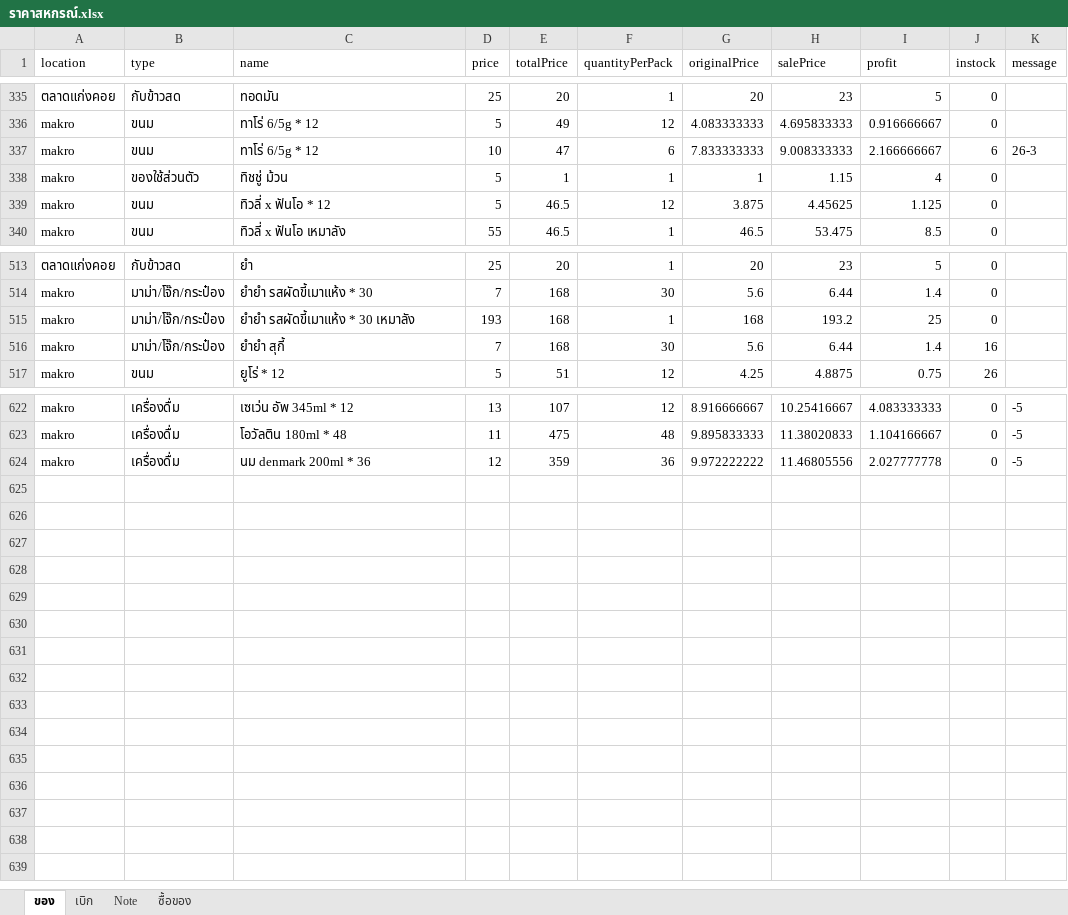
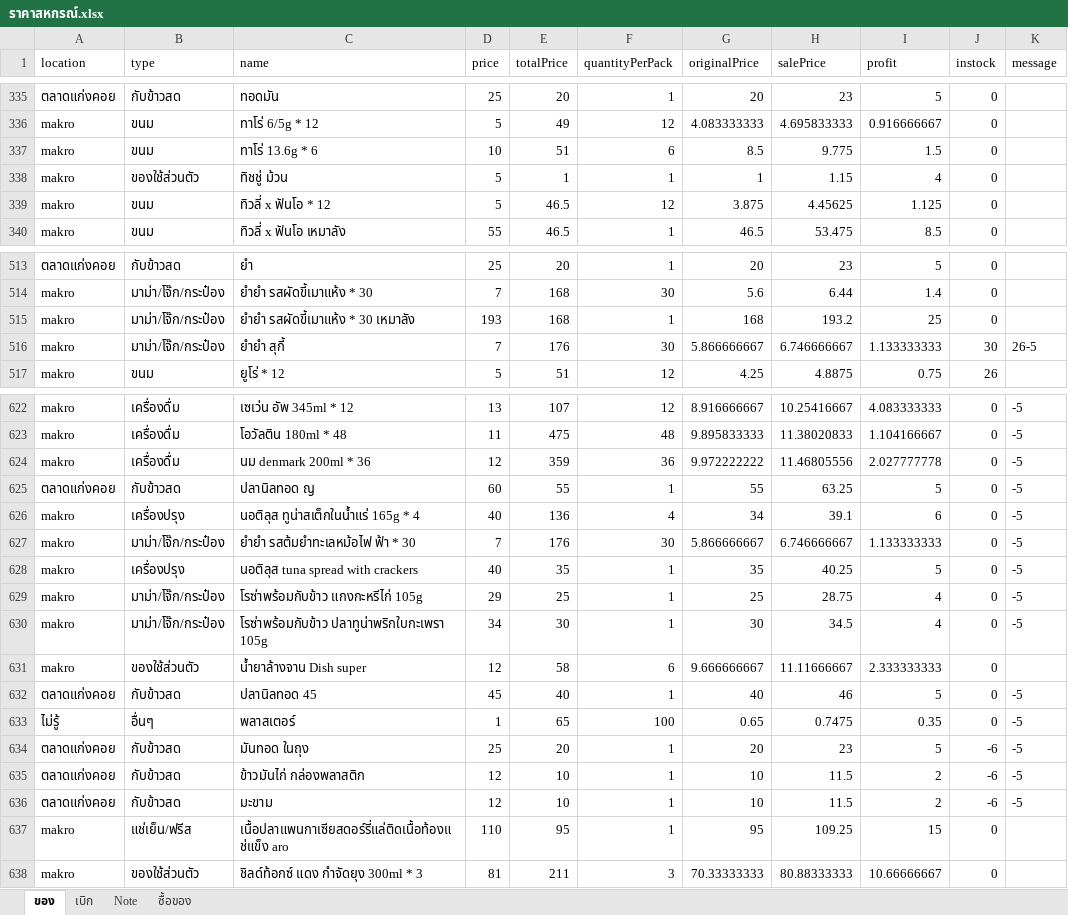
Before and after one commit to kki32/myCashier, an Excel workbook: Archive/ราคาสหกรณ์.xlsx, sheet ของ, drawn as a sheet; only a part is shown, gaps mark what is left out; values as stored, in another font and other column widths than the file's, no borders; removed rows and columns are numbered as before the commit, all else as after; the diff names each change by its address in the sheet, - before the commit and + after, or states it on an @@ line.

Commit message:
update data

```diff
--- a/Archive/ราคาสหกรณ์.xlsx (sheet ของ)
+++ b/Archive/ราคาสหกรณ์.xlsx (sheet ของ)
-row 337: makro | ขนม | ทาโร่ 6/5g * 12 | 10 | 47 | 6 | 7.833333333 | 9.008333333 | 2.166666667 | 6 | 26-3
+row 337: makro | ขนม | ทาโร่ 13.6g * 6 | 10 | 51 | 6 | 8.5 | 9.775 | 1.5 | 0
-E516 (totalPrice): 168
+E516 (totalPrice): 176
-G516 (originalPrice): 5.6
+G516 (originalPrice): 5.866666667
-H516 (salePrice): 6.44
+H516 (salePrice): 6.746666667
-I516 (profit): 1.4
+I516 (profit): 1.133333333
-J516 (instock): 16
+J516 (instock): 30
-K516 (message): (empty)
+K516 (message): 26-5
+row 625: ตลาดแก่งคอย | กับข้าวสด | ปลานิลทอด ญ | 60 | 55 | 1 | 55 | 63.25 | 5 | 0 | -5
+row 626: makro | เครื่องปรุง | นอติลุส ทูน่าสเต็กในน้ำแร่ 165g * 4 | 40 | 136 | 4 | 34 | 39.1 | 6 | 0 | -5
+row 627: makro | มาม่า/โจ๊ก/กระป๋อง | ยำยำ รสต้มยำทะเลหม้อไฟ ฟ้า * 30 | 7 | 176 | 30 | 5.866666667 | 6.746666667 | 1.133333333 | 0 | -5
+row 628: makro | เครื่องปรุง | นอติลุส tuna spread with crackers | 40 | 35 | 1 | 35 | 40.25 | 5 | 0 | -5
+row 629: makro | มาม่า/โจ๊ก/กระป๋อง | โรซ่าพร้อมกับข้าว แกงกะหรีไก่ 105g | 29 | 25 | 1 | 25 | 28.75 | 4 | 0 | -5
+row 630: makro | มาม่า/โจ๊ก/กระป๋อง | โรซ่าพร้อมกับข้าว ปลาทูน่าพริกใบกะเพรา 105g | 34 | 30 | 1 | 30 | 34.5 | 4 | 0 | -5
+row 631: makro | ของใช้ส่วนตัว | น้ำยาล้างจาน Dish super | 12 | 58 | 6 | 9.666666667 | 11.11666667 | 2.333333333 | 0
+row 632: ตลาดแก่งคอย | กับข้าวสด | ปลานิลทอด 45 | 45 | 40 | 1 | 40 | 46 | 5 | 0 | -5
+row 633: ไม่รู้ | อื่นๆ | พลาสเตอร์ | 1 | 65 | 100 | 0.65 | 0.7475 | 0.35 | 0 | -5
+row 634: ตลาดแก่งคอย | กับข้าวสด | มันทอด ในถุง | 25 | 20 | 1 | 20 | 23 | 5 | -6 | -5
+row 635: ตลาดแก่งคอย | กับข้าวสด | ข้าวมันไก่ กล่องพลาสติก | 12 | 10 | 1 | 10 | 11.5 | 2 | -6 | -5
+row 636: ตลาดแก่งคอย | กับข้าวสด | มะขาม | 12 | 10 | 1 | 10 | 11.5 | 2 | -6 | -5
+row 637: makro | แช่เย็น/ฟรีส | เนื้อปลาแพนกาเซียสดอร์รี่แล่ติดเนื้อท้องแช่แข็ง aro | 110 | 95 | 1 | 95 | 109.25 | 15 | 0
+row 638: makro | ของใช้ส่วนตัว | ชิลด์ท้อกซ์ แดง กำจัดยุง 300ml * 3 | 81 | 211 | 3 | 70.33333333 | 80.88333333 | 10.66666667 | 0
```
Also changed, not shown: sheet Note, Archive/สหกรณ์ จาก 29.4 ถึง 12.5.xlsx, 12 other files.
